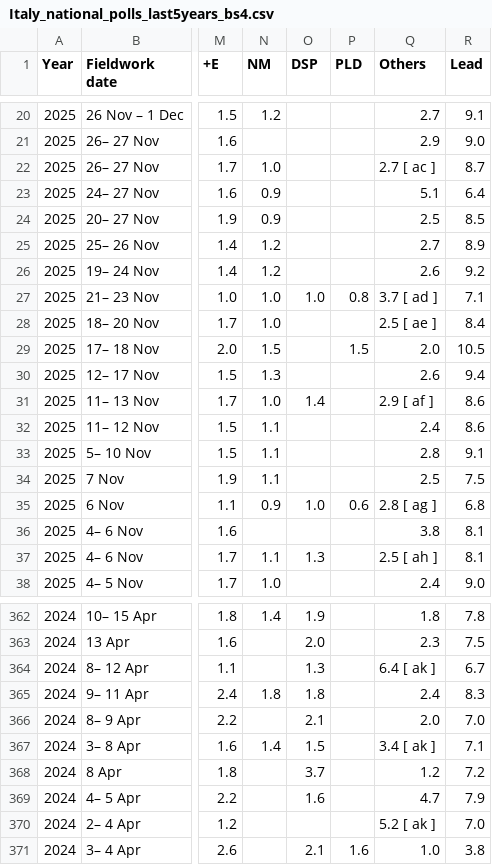
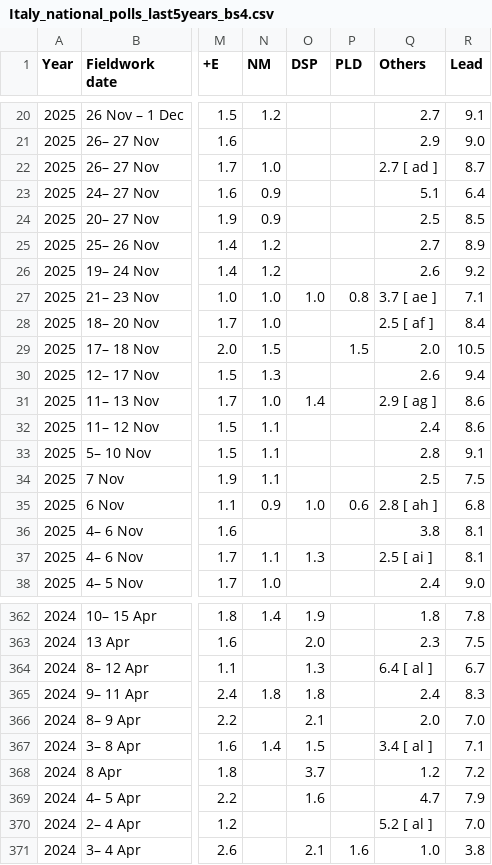
Before and after one commit to Andrevitali/PollsProject, a CSV file: Italy_national_polls_last5years_bs4.csv, drawn as a sheet; only a part is shown, gaps mark what is left out; the diff covers the shown part only; the diff names each change by its address in the sheet, - before the commit and + after, or states it on an @@ line.

```diff
--- a/Italy_national_polls_last5years_bs4.csv
+++ b/Italy_national_polls_last5years_bs4.csv
-Q22 (Others): 2.7 [ ac ]
+Q22 (Others): 2.7 [ ad ]
-Q27 (Others): 3.7 [ ad ]
+Q27 (Others): 3.7 [ ae ]
-Q28 (Others): 2.5 [ ae ]
+Q28 (Others): 2.5 [ af ]
-Q31 (Others): 2.9 [ af ]
+Q31 (Others): 2.9 [ ag ]
-Q35 (Others): 2.8 [ ag ]
+Q35 (Others): 2.8 [ ah ]
-Q37 (Others): 2.5 [ ah ]
+Q37 (Others): 2.5 [ ai ]
-Q364 (Others): 6.4 [ ak ]
+Q364 (Others): 6.4 [ al ]
-Q367 (Others): 3.4 [ ak ]
+Q367 (Others): 3.4 [ al ]
-Q370 (Others): 5.2 [ ak ]
+Q370 (Others): 5.2 [ al ]
```
Also changed, not shown: 5 edited cells elsewhere in this file, 1 other file.
